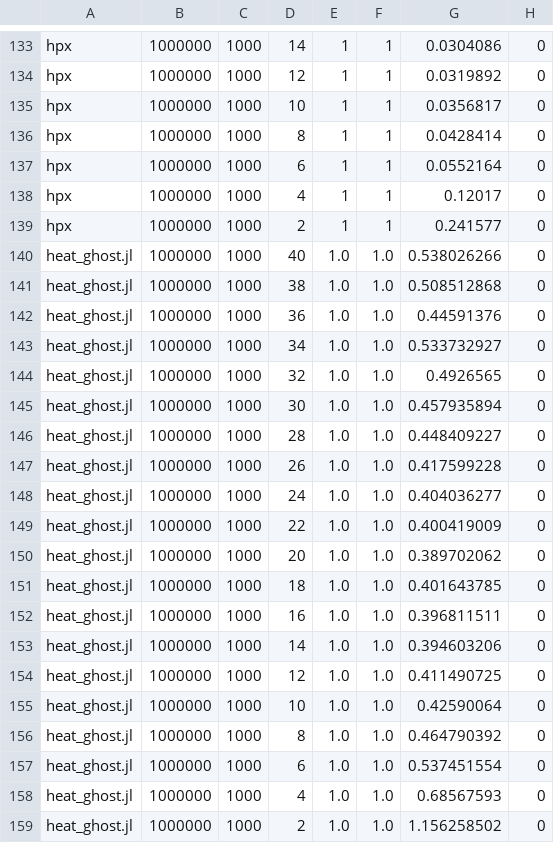
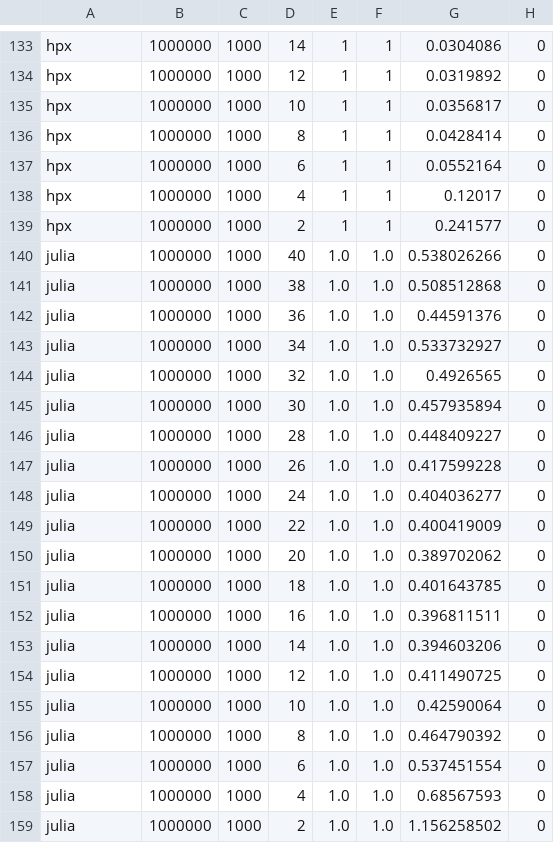
Before and after one commit to diehlpk/async_heat_equation, a CSV file: perfdata-amd.csv, drawn as a sheet; only a part is shown, gaps mark what is left out.

Commit message:
Rename julia

```diff
--- a/perfdata-amd.csv
+++ b/perfdata-amd.csv
@@ -139,21 +139,21 @@ hpx,1000000,1000,4,1,1,0.12017,0
 hpx,1000000,1000,2,1,1,0.241577,0
-heat_ghost.jl,1000000,1000,40,1.0,1.0,0.538026266,0
-heat_ghost.jl,1000000,1000,38,1.0,1.0,0.508512868,0
-heat_ghost.jl,1000000,1000,36,1.0,1.0,0.44591376,0
-heat_ghost.jl,1000000,1000,34,1.0,1.0,0.533732927,0
-heat_ghost.jl,1000000,1000,32,1.0,1.0,0.4926565,0
-heat_ghost.jl,1000000,1000,30,1.0,1.0,0.457935894,0
-heat_ghost.jl,1000000,1000,28,1.0,1.0,0.448409227,0
-heat_ghost.jl,1000000,1000,26,1.0,1.0,0.417599228,0
-heat_ghost.jl,1000000,1000,24,1.0,1.0,0.404036277,0
-heat_ghost.jl,1000000,1000,22,1.0,1.0,0.400419009,0
-heat_ghost.jl,1000000,1000,20,1.0,1.0,0.389702062,0
-heat_ghost.jl,1000000,1000,18,1.0,1.0,0.401643785,0
-heat_ghost.jl,1000000,1000,16,1.0,1.0,0.396811511,0
-heat_ghost.jl,1000000,1000,14,1.0,1.0,0.394603206,0
-heat_ghost.jl,1000000,1000,12,1.0,1.0,0.411490725,0
-heat_ghost.jl,1000000,1000,10,1.0,1.0,0.42590064,0
-heat_ghost.jl,1000000,1000,8,1.0,1.0,0.464790392,0
-heat_ghost.jl,1000000,1000,6,1.0,1.0,0.537451554,0
-heat_ghost.jl,1000000,1000,4,1.0,1.0,0.68567593,0
-heat_ghost.jl,1000000,1000,2,1.0,1.0,1.156258502,0
+julia,1000000,1000,40,1.0,1.0,0.538026266,0
+julia,1000000,1000,38,1.0,1.0,0.508512868,0
+julia,1000000,1000,36,1.0,1.0,0.44591376,0
+julia,1000000,1000,34,1.0,1.0,0.533732927,0
+julia,1000000,1000,32,1.0,1.0,0.4926565,0
+julia,1000000,1000,30,1.0,1.0,0.457935894,0
+julia,1000000,1000,28,1.0,1.0,0.448409227,0
+julia,1000000,1000,26,1.0,1.0,0.417599228,0
+julia,1000000,1000,24,1.0,1.0,0.404036277,0
+julia,1000000,1000,22,1.0,1.0,0.400419009,0
+julia,1000000,1000,20,1.0,1.0,0.389702062,0
+julia,1000000,1000,18,1.0,1.0,0.401643785,0
+julia,1000000,1000,16,1.0,1.0,0.396811511,0
+julia,1000000,1000,14,1.0,1.0,0.394603206,0
+julia,1000000,1000,12,1.0,1.0,0.411490725,0
+julia,1000000,1000,10,1.0,1.0,0.42590064,0
+julia,1000000,1000,8,1.0,1.0,0.464790392,0
+julia,1000000,1000,6,1.0,1.0,0.537451554,0
+julia,1000000,1000,4,1.0,1.0,0.68567593,0
+julia,1000000,1000,2,1.0,1.0,1.156258502,0
```
Also changed, not shown: perfdata-intel.csv.
